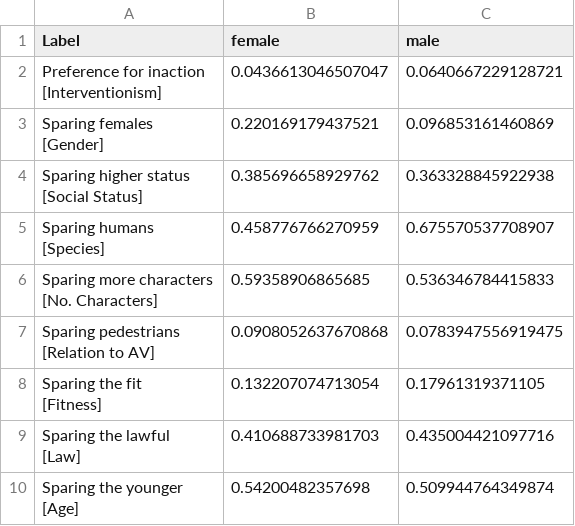
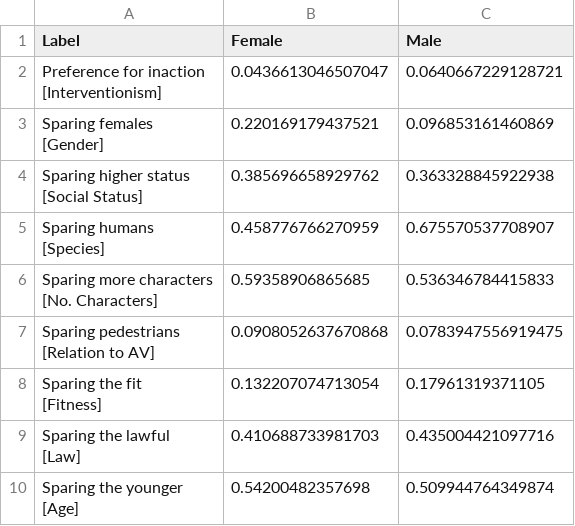
Before and after one commit to jeakwon/pmm, a CSV file: results/Human/Gender.csv, drawn as a sheet.

Commit message:
Update Gender.csv column name

```diff
--- a/results/Human/Gender.csv
+++ b/results/Human/Gender.csv
@@ -1,2 +1,2 @@
-Label,female,male
+Label,Female,Male
 "Preference for inaction
```
